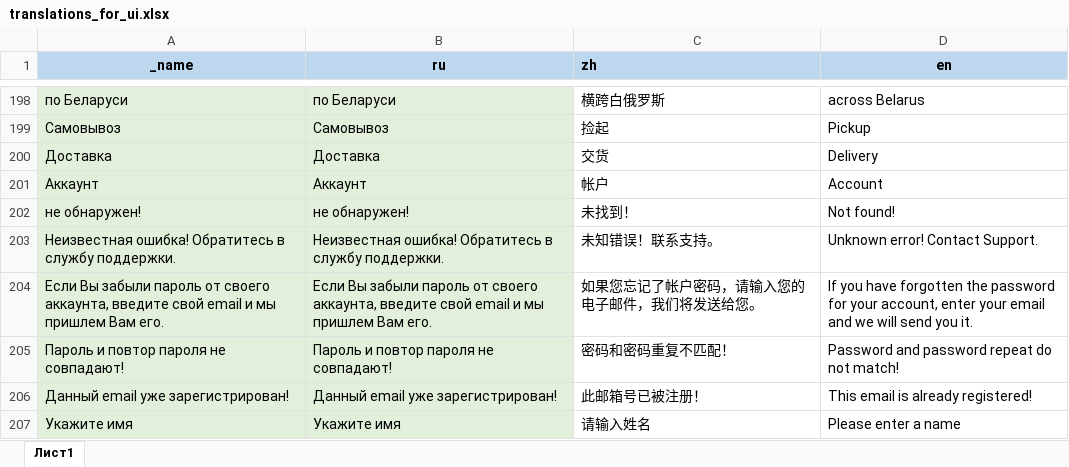
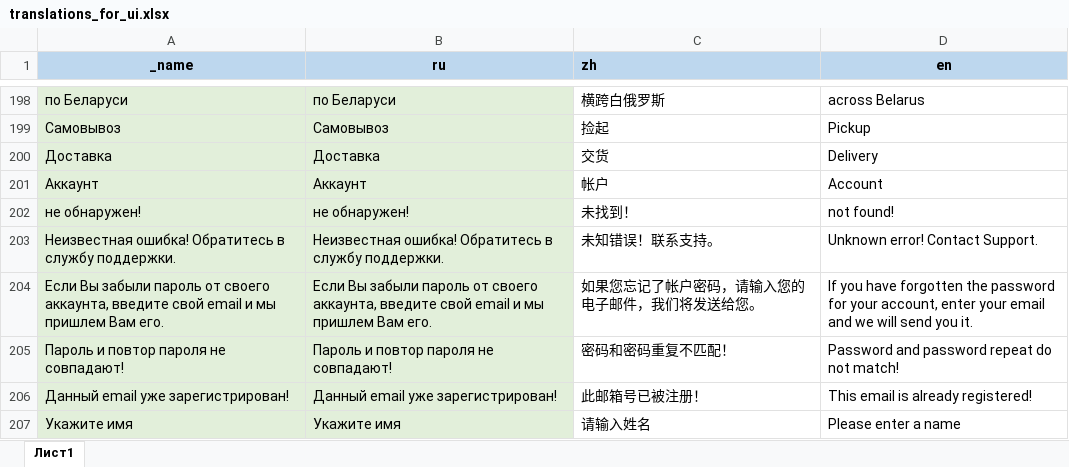
Before and after one commit to AlekseyMalakhov/bortik-project, an Excel workbook: server/translations_for_ui.xlsx, sheet Лист1, drawn as a sheet; only a part is shown, gaps mark what is left out; values as stored, in another font and other column widths than the file's, no borders; the diff names each change by its address in the sheet, - before the commit and + after, or states it on an @@ line.

```diff
--- a/server/translations_for_ui.xlsx (sheet Лист1)
+++ b/server/translations_for_ui.xlsx (sheet Лист1)
-D202 (en): Not found!
+D202 (en): not found!
```
Also changed, not shown: 1 other file.
